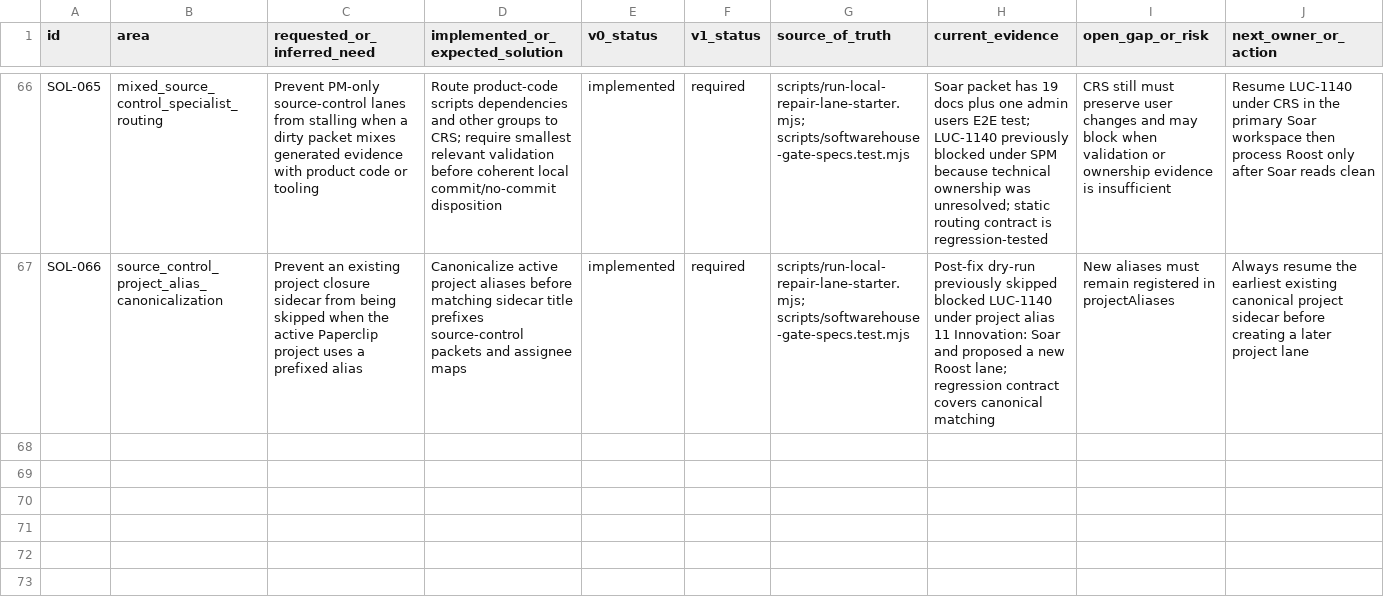
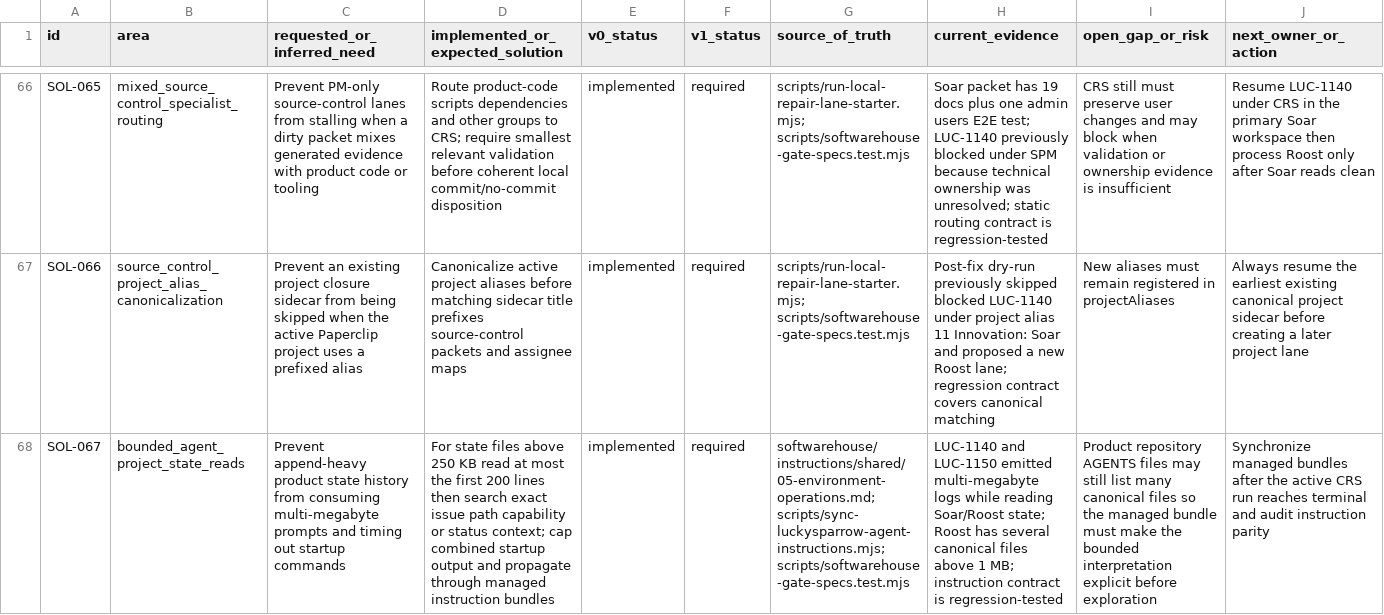
Before and after one commit to Wroblewski-Patryk/paperclip, a CSV file: docs/softwarehouse-v0-v1-solution-index.csv, drawn as a sheet; only a part is shown, gaps mark what is left out; rows hold the shown columns only; the diff names each change by its address in the sheet, - before the commit and + after, or states it on an @@ line.

Commit message:
fix: bound agent reads of project state

```diff
--- a/docs/softwarehouse-v0-v1-solution-index.csv
+++ b/docs/softwarehouse-v0-v1-solution-index.csv
+row 68: SOL-067 | bounded_agent_project_state_reads | Prevent append-heavy product state history from consuming multi-megabyte prompts and timing out startup commands | For state files above 250 KB read at most the first 200 lines then search exact issue path capability or status context; cap combined startup output and propagate through managed instruction bundles | implemented | required | softwarehouse/instructions/shared/05-environment-operations.md; scripts/sync-luckysparrow-agent-instructions.mjs; scripts/softwarehouse-gate-specs.test.mjs | LUC-1140 and LUC-1150 emitted multi-megabyte logs while reading Soar/Roost state; Roost has several canonical files above 1 MB; instruction contract is regression-tested | Product repository AGENTS files may still list many canonical files so the managed bundle must make the bounded interpretation explicit before exploration | Synchronize managed bundles after the active CRS run reaches terminal and audit instruction parity
```
Also changed, not shown: 5 other files.
